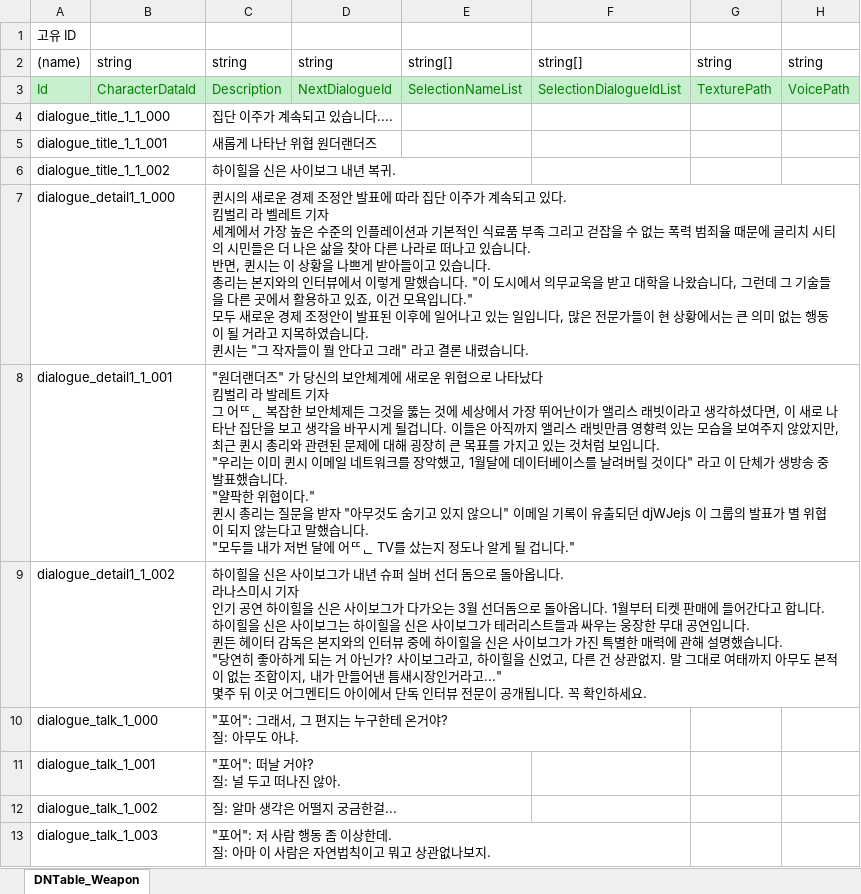
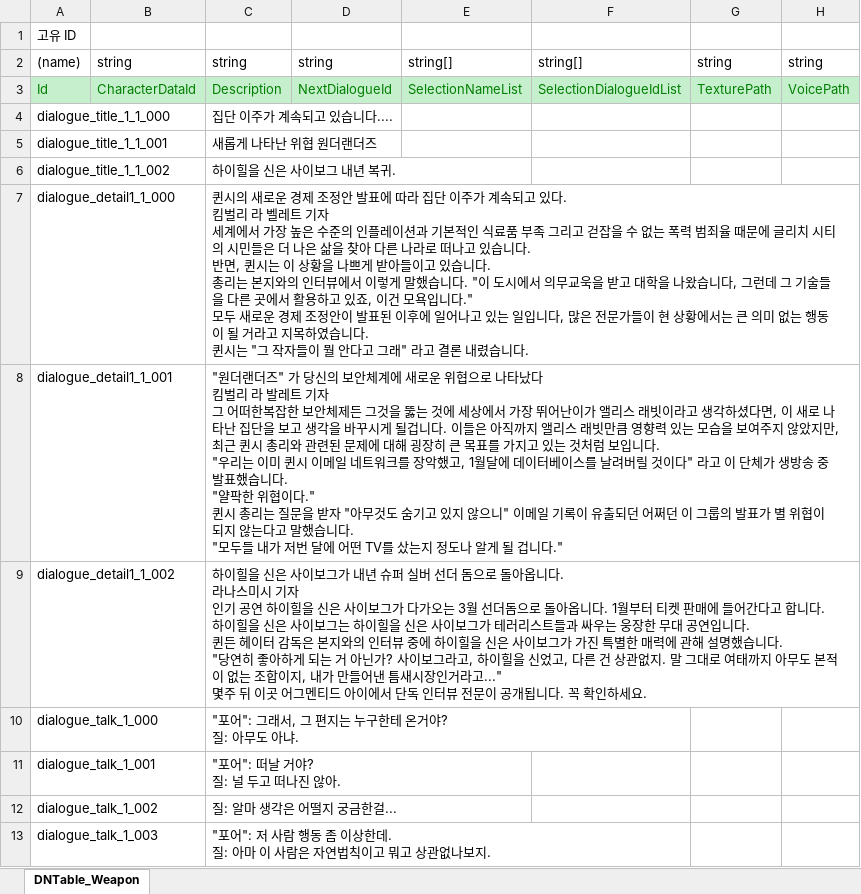
Before and after one commit to TheRainTheRain/2DMainProject, an Excel workbook: JsonConverter/ExcelFiles/RobbyDialogue.xlsx, sheet DNTable_Weapon, drawn as a sheet; values as stored, in another font and other column widths than the file's, no borders; ↵ is a line break in a cell; the diff names each change by its address in the sheet, - before the commit and + after, or states it on an @@ line.

```diff
--- a/JsonConverter/ExcelFiles/RobbyDialogue.xlsx (sheet DNTable_Weapon)
+++ b/JsonConverter/ExcelFiles/RobbyDialogue.xlsx (sheet DNTable_Weapon)
-C8: …그 어ᄄᆫ 복잡한 보안체제든 그것을 뚫는 것에 세상에서 가장 뛰어난이가 앨리스 래빗이라고 생각하셨다면, 이 새로 나타난 집단을 보고 생각을 바꾸시게 될겁니다. 이들은 아직까지 앨리스 래빗만큼 영향력 있는 모습을 보여주지 않았지만, 최근 퀸시 총리와 관련된 문제에 대해 굉장히 큰 목표를 가지고 있는 것처럼 보입니다. ↵ "우리는 이미 퀸시 이메일 네트워크를 장악했고, 1월달에 데이터베이스를 날려버릴 것이다" 라고 이 단체가 생방송 중 발표했습니다. ↵ "얄팍한 위협이다." ↵ 퀸시 총리는 질문을 받자 "아무것도 숨기고 있지 않으니" 이메일 기록이 유출되던 djWJejs 이 그룹의 발표가 별 위협이 되지 않는다고 말했습니다. ↵ "모두들 내가 저번 달에 어ᄄᆫ TV를 샀…
+C8: …그 어떠한복잡한 보안체제든 그것을 뚫는 것에 세상에서 가장 뛰어난이가 앨리스 래빗이라고 생각하셨다면, 이 새로 나타난 집단을 보고 생각을 바꾸시게 될겁니다. 이들은 아직까지 앨리스 래빗만큼 영향력 있는 모습을 보여주지 않았지만, 최근 퀸시 총리와 관련된 문제에 대해 굉장히 큰 목표를 가지고 있는 것처럼 보입니다. ↵ "우리는 이미 퀸시 이메일 네트워크를 장악했고, 1월달에 데이터베이스를 날려버릴 것이다" 라고 이 단체가 생방송 중 발표했습니다. ↵ "얄팍한 위협이다." ↵ 퀸시 총리는 질문을 받자 "아무것도 숨기고 있지 않으니" 이메일 기록이 유출되던 어쩌던 이 그룹의 발표가 별 위협이 되지 않는다고 말했습니다. ↵ "모두들 내가 저번 달에 어떤 TV를 샀…
```
Also changed, not shown: JsonConverter/ExcelFiles/RobbyDialogueGroup.xlsx, 15 other files.
